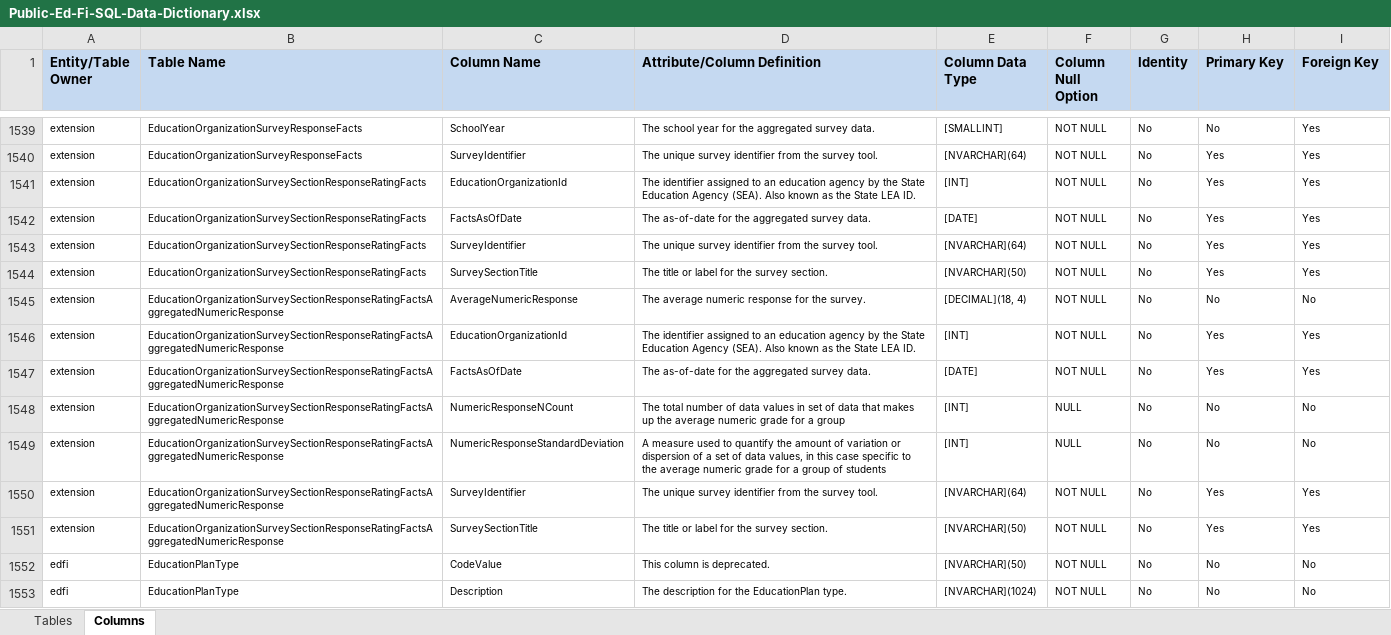
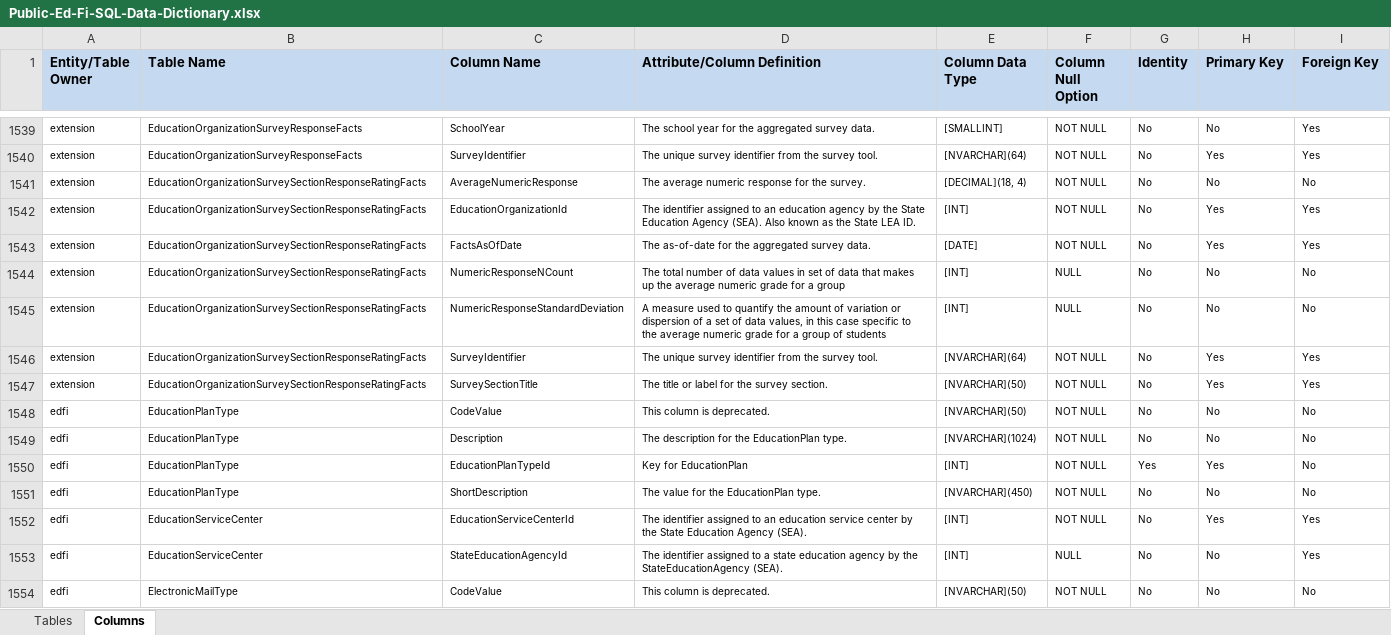
Before and after one commit to KleinISD-EdFi/MetaEd-TPDP-Files, an Excel workbook: MetaEdOutput/DataDictionary/Public-Ed-Fi-SQL-Data-Dictionary.xlsx, sheet Columns, drawn as a sheet; only a part is shown, gaps mark what is left out; the shorter side is filled out with more unchanged rows; values as stored, in another font and other column widths than the file's, no borders; removed rows and columns are numbered as before the commit, all else as after; the diff names each change by its address in the sheet, - before the commit and + after, or states it on an @@ line.

Commit message:
Further workaround attempts, replacing 1:1 AggregatedNumericResponse with its contents in EducationOrganizationSurveySectionResponseRatingFa

```diff
--- a/MetaEdOutput/DataDictionary/Public-Ed-Fi-SQL-Data-Dictionary.xlsx (sheet Columns)
+++ b/MetaEdOutput/DataDictionary/Public-Ed-Fi-SQL-Data-Dictionary.xlsx (sheet Columns)
+row 1541: extension | EducationOrganizationSurveySectionResponseRatingFacts | AverageNumericResponse | The average numeric response for the survey. | [DECIMAL](18, 4) | NOT NULL | No | No | No
+row 1544: extension | EducationOrganizationSurveySectionResponseRatingFacts | NumericResponseNCount | The total number of data values in set of data that makes up the average numeric grade for a group | [INT] | NULL | No | No | No
+row 1545: extension | EducationOrganizationSurveySectionResponseRatingFacts | NumericResponseStandardDeviation | A measure used to quantify the amount of variation or dispersion of a set of data values, in this case specific to the average numeric grade for a group of students | [INT] | NULL | No | No | No
-row 1545: extension | EducationOrganizationSurveySectionResponseRatingFactsAggregatedNumericResponse | AverageNumericResponse | The average numeric response for the survey. | [DECIMAL](18, 4) | NOT NULL | No | No | No
-row 1546: extension | EducationOrganizationSurveySectionResponseRatingFactsAggregatedNumericResponse | EducationOrganizationId | The identifier assigned to an education agency by the State Education Agency (SEA). Also known as the State LEA ID. | [INT] | NOT NULL | No | Yes | Yes
-row 1547: extension | EducationOrganizationSurveySectionResponseRatingFactsAggregatedNumericResponse | FactsAsOfDate | The as-of-date for the aggregated survey data. | [DATE] | NOT NULL | No | Yes | Yes
-row 1548: extension | EducationOrganizationSurveySectionResponseRatingFactsAggregatedNumericResponse | NumericResponseNCount | The total number of data values in set of data that makes up the average numeric grade for a group | [INT] | NULL | No | No | No
-row 1549: extension | EducationOrganizationSurveySectionResponseRatingFactsAggregatedNumericResponse | NumericResponseStandardDeviation | A measure used to quantify the amount of variation or dispersion of a set of data values, in this case specific to the average numeric grade for a group of students | [INT] | NULL | No | No | No
-row 1550: extension | EducationOrganizationSurveySectionResponseRatingFactsAggregatedNumericResponse | SurveyIdentifier | The unique survey identifier from the survey tool. | [NVARCHAR](64) | NOT NULL | No | Yes | Yes
-row 1551: extension | EducationOrganizationSurveySectionResponseRatingFactsAggregatedNumericResponse | SurveySectionTitle | The title or label for the survey section. | [NVARCHAR](50) | NOT NULL | No | Yes | Yes
```
Also changed, not shown: sheet Tables, MetaEdOutput/DataDictionary/Public-Ed-Fi-XML-Data-Dictionary.xlsx, MetaEdOutput/Ed-Fi-Handbook/Ed-Fi-Handbook.xlsx, 6 other files.
